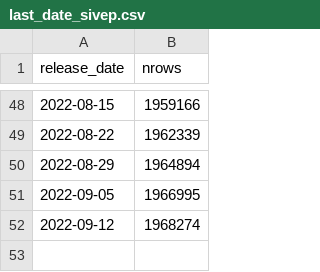
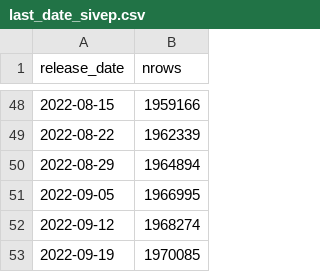
Before and after one commit to lslbastos/Bastos_Ranzani_etal_COVID19_ChangeWaves, a CSV file: input/app_data/last_date_sivep.csv, drawn as a sheet; only a part is shown, gaps mark what is left out; the diff names each change by its address in the sheet, - before the commit and + after, or states it on an @@ line.

Commit message:
updating sivep data 2022-09-21 22:23:03

```diff
--- a/input/app_data/last_date_sivep.csv
+++ b/input/app_data/last_date_sivep.csv
+row 53: 2022-09-19 | 1970085
```
Also changed, not shown: 10 other files.
